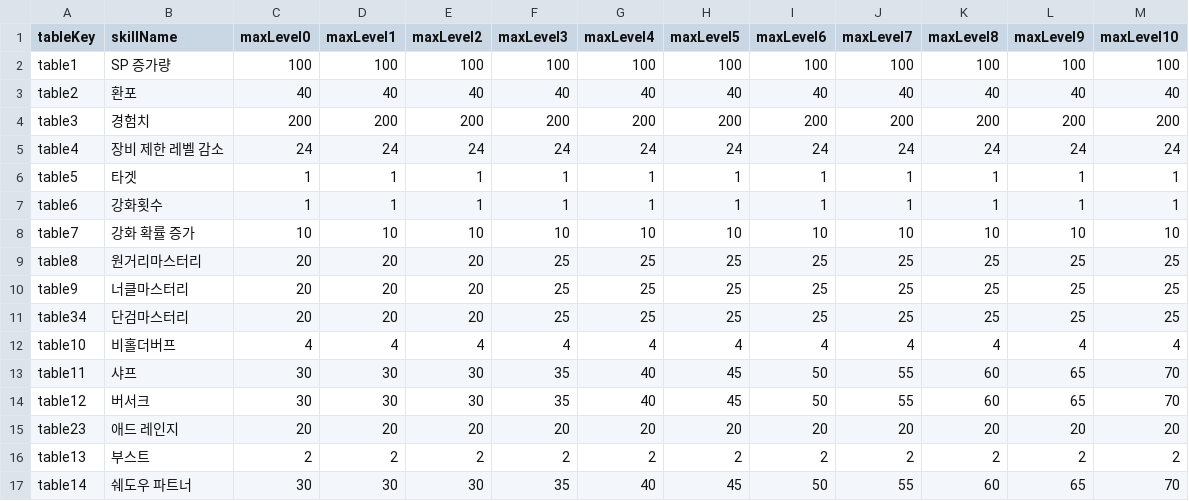
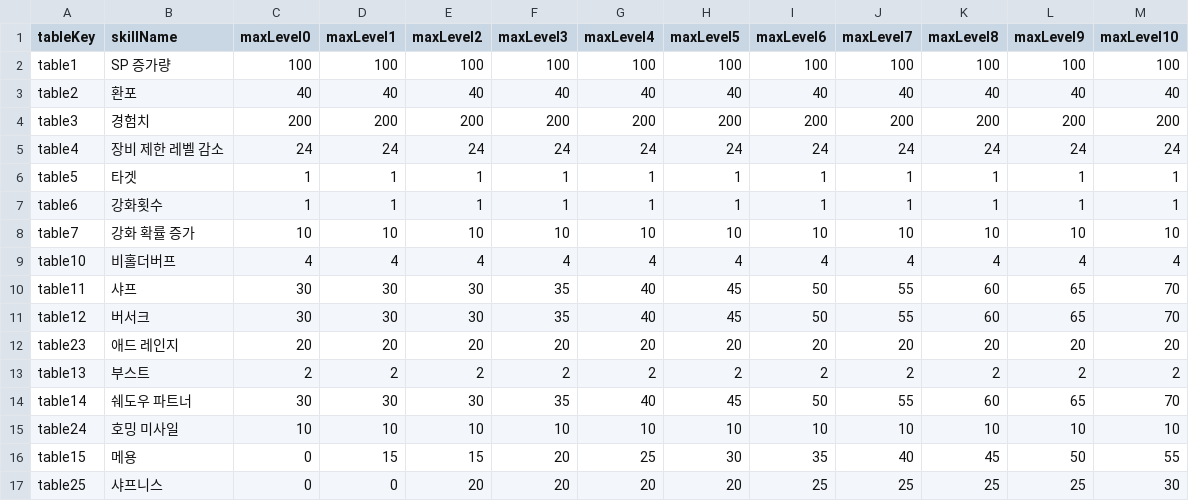
Before and after one commit to dlrjsdl234-ctrl/my-site, a CSV file: datas/rpskill/meta.csv, drawn as a sheet; only a part is shown; the shorter side is filled out with more unchanged rows; the diff names each change by its address in the sheet, - before the commit and + after, or states it on an @@ line.

```diff
--- a/datas/rpskill/meta.csv
+++ b/datas/rpskill/meta.csv
-row 9: table8 | 원거리마스터리 | 20 | 20 | 20 | 25 | 25 | 25 | 25 | 25 | 25 | 25 | 25
-row 10: table9 | 너클마스터리 | 20 | 20 | 20 | 25 | 25 | 25 | 25 | 25 | 25 | 25 | 25
-row 11: table34 | 단검마스터리 | 20 | 20 | 20 | 25 | 25 | 25 | 25 | 25 | 25 | 25 | 25
```
Also changed, not shown: datas/isekai-perf/dimensional-boundary.csv, datas/rpskill-perf/meta.csv, 1 other file.
